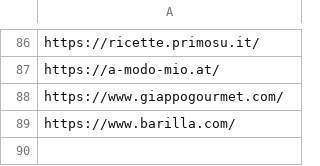
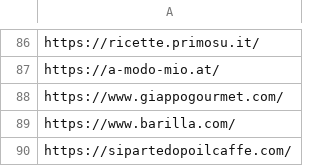
Before and after one commit to AlessandroGianfelici/app_ricette, a CSV file: data/supported_websites_ita.csv, drawn as a sheet; only a part is shown, gaps mark what is left out; the diff names each change by its address in the sheet, - before the commit and + after, or states it on an @@ line.

Commit message:
aggiuto sito

```diff
--- a/data/supported_websites_ita.csv
+++ b/data/supported_websites_ita.csv
+row 90: https://sipartedopoilcaffe.com/
```
